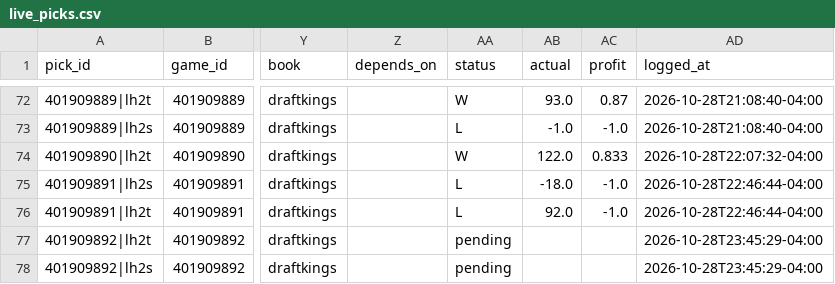
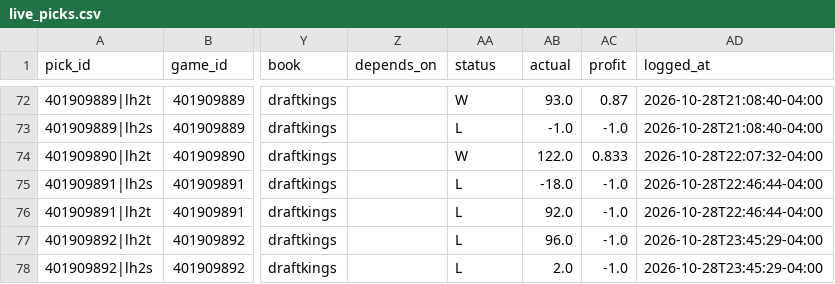
Before and after one commit to WallStreetQ/nba-model, a CSV file: model/live_picks.csv, drawn as a sheet; only a part is shown, gaps mark what is left out; the diff names each change by its address in the sheet, - before the commit and + after, or states it on an @@ line.

```diff
--- a/model/live_picks.csv
+++ b/model/live_picks.csv
-AA77:AA78 (status): pending
+AA77:AA78 (status): L
-AB77 (actual): (empty)
+AB77 (actual): 96.0
-AC77:AC78 (profit): (empty)
+AC77:AC78 (profit): -1.0
-AB78 (actual): (empty)
+AB78 (actual): 2.0
```
Also changed, not shown: model/halftime_log.csv, 1 other file.
